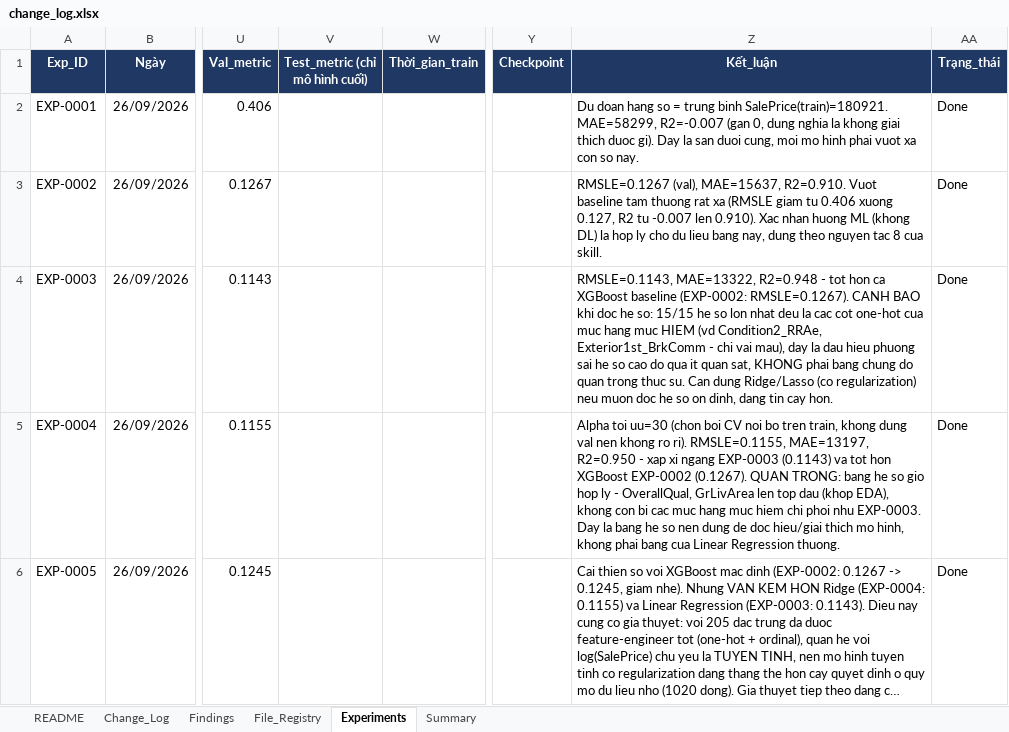
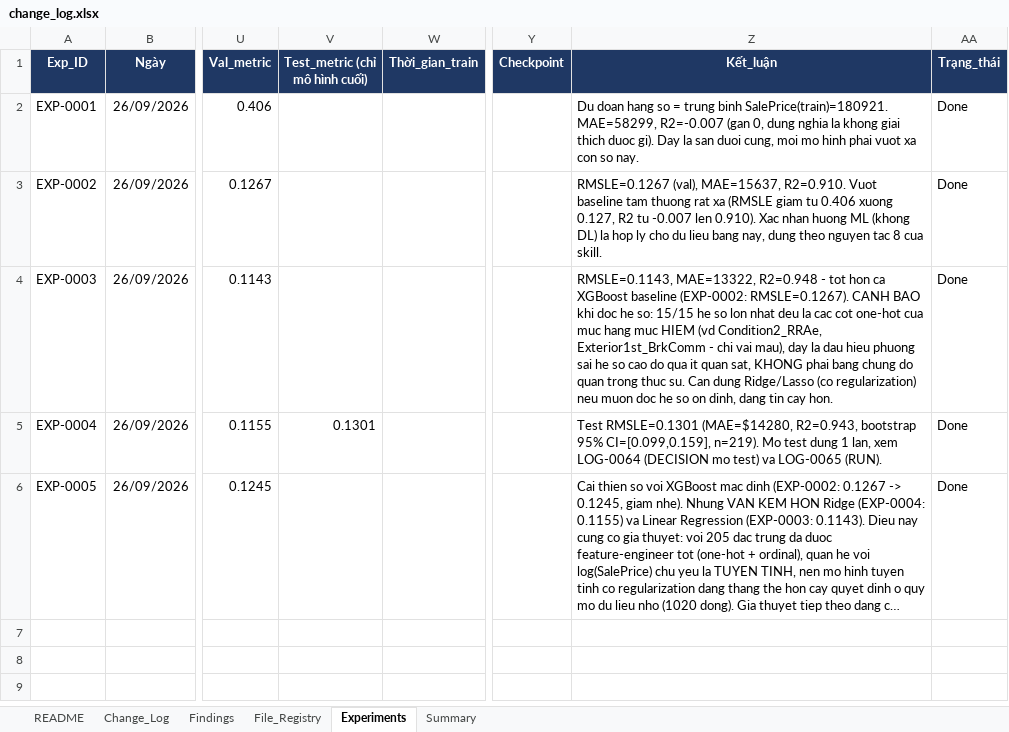
Before and after one commit to hkk4567/Deep-learning, an Excel workbook: house_price_ml/07_logs/change_log.xlsx, sheet Experiments, drawn as a sheet; only a part is shown, gaps mark what is left out; long unchanged cells end in …; values as stored, in another font and other column widths than the file's, no borders; charts and pictures not drawn; the diff names each change by its address in the sheet, - before the commit and + after, or states it on an @@ line.

Commit message:
chọn model cuối

```diff
--- a/house_price_ml/07_logs/change_log.xlsx (sheet Experiments)
+++ b/house_price_ml/07_logs/change_log.xlsx (sheet Experiments)
-V5 (Test_metric (chỉ mô hình cuối)): (empty)
+V5 (Test_metric (chỉ mô hình cuối)): 0.1301
-Z5 (Kết_luận): Alpha toi uu=30 (chon boi CV noi bo tren train, khong dung val nen khong ro ri). RMSLE=0.1155, MAE=13197, R2=0.950 - xap xi ngang EXP-0003 (0.1143) va tot hon XGBoost EXP-0002 (0.1267). QUAN TRONG: bang he so gio hop ly - OverallQual, GrLivArea len top dau (khop EDA), khong con bi cac muc hang muc hiem chi phoi nhu EXP-0003. Day la bang he so nen dung de doc hieu/giai thich mo hinh, khong phai bang cua Linear Regression thuong.
+Z5 (Kết_luận): Test RMSLE=0.1301 (MAE=$14280, R2=0.943, bootstrap 95% CI=[0.099,0.159], n=219). Mo test dung 1 lan, xem LOG-0064 (DECISION mo test) va LOG-0065 (RUN).
```
Also changed, not shown: sheet Change_Log, sheet File_Registry, sheet Findings, sheet Summary, 9 other files.
